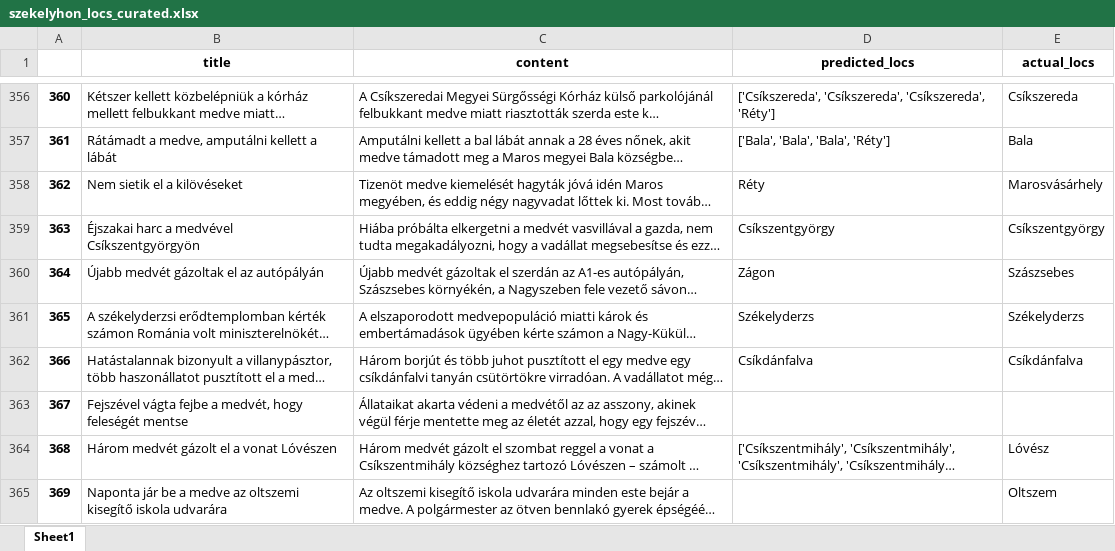
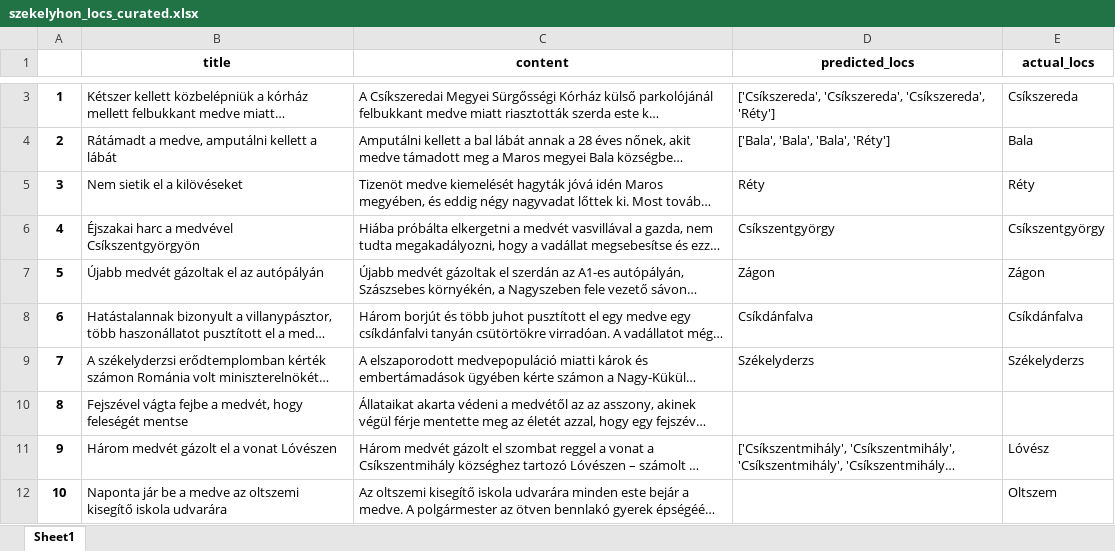
Before and after one commit to szekelydata/blog, an Excel workbook: medve/data/szekelyhon_locs_curated.xlsx, sheet Sheet1, drawn as a sheet; only a part is shown, gaps mark what is left out; long unchanged cells end in …; values as stored, in another font and other column widths than the file's, no borders; addresses are those after the commit; the diff covers the shown part only; the diff names each change by its address in the sheet, - before the commit and + after, or states it on an @@ line.

```diff
--- a/medve/data/szekelyhon_locs_curated.xlsx (sheet Sheet1)
+++ b/medve/data/szekelyhon_locs_curated.xlsx (sheet Sheet1)
@@ column A renumbered between rows 2 and 17 @@
-E5 (actual_locs): Marosvásárhely
+E5 (actual_locs): Réty
-E7 (actual_locs): Szászsebes
+E7 (actual_locs): Zágon
@@ row 362 moved to row 8: 6 @@
```
Also changed, not shown: 25 added rows, 364 removed rows and 2 edited cells elsewhere in this sheet, medve/data/szekelyhon_data.xlsx, medve/data/szekelyhon_locs.xlsx, 12 other files.
